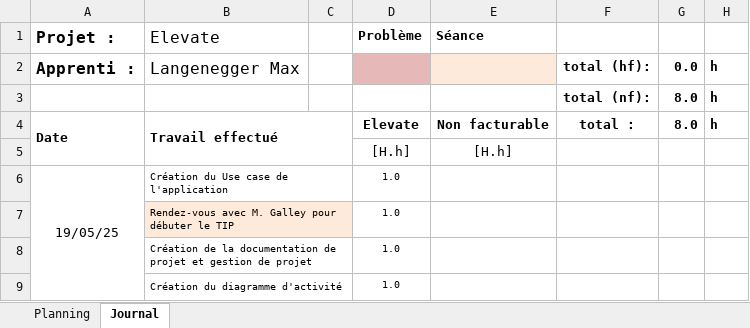
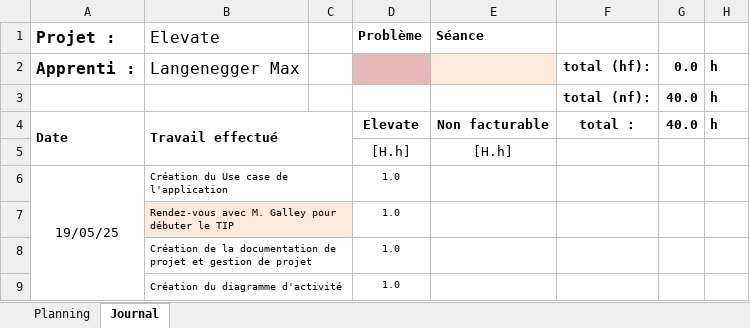
Before and after one commit to langeneggerm/TPI_Elevate, an Excel workbook: Gestion de projet/Gestion de projet_2024-2025_LANGENEGGER_Elevate.xlsx, sheet Journal, drawn as a sheet; only a part is shown; values as stored, in another font and other column widths than the file's, no borders; conditional formats not drawn; the diff covers the shown part only; the diff names each change by its address in the sheet, - before the commit and + after, or states it on an @@ line.

```diff
--- a/Gestion de projet/Gestion de projet_2024-2025_LANGENEGGER_Elevate.xlsx (sheet Journal)
+++ b/Gestion de projet/Gestion de projet_2024-2025_LANGENEGGER_Elevate.xlsx (sheet Journal)
-G3:G4: 8.0
+G3:G4: 40.0
```
Also changed, not shown: 22 added rows, 22 removed rows, 4 edited cells, cell formats and merged cells elsewhere in this sheet, sheet Planning, charts or pictures, 30 other files.
